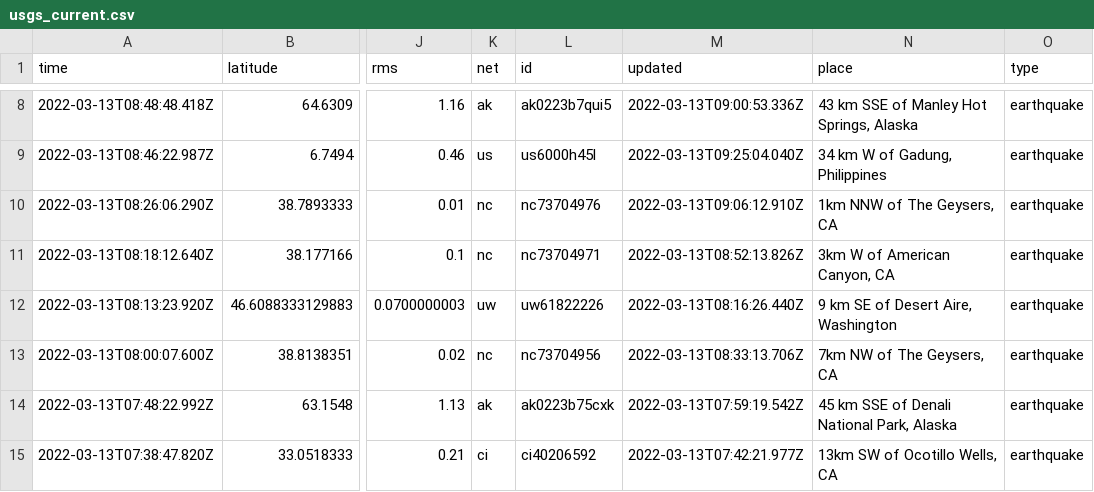
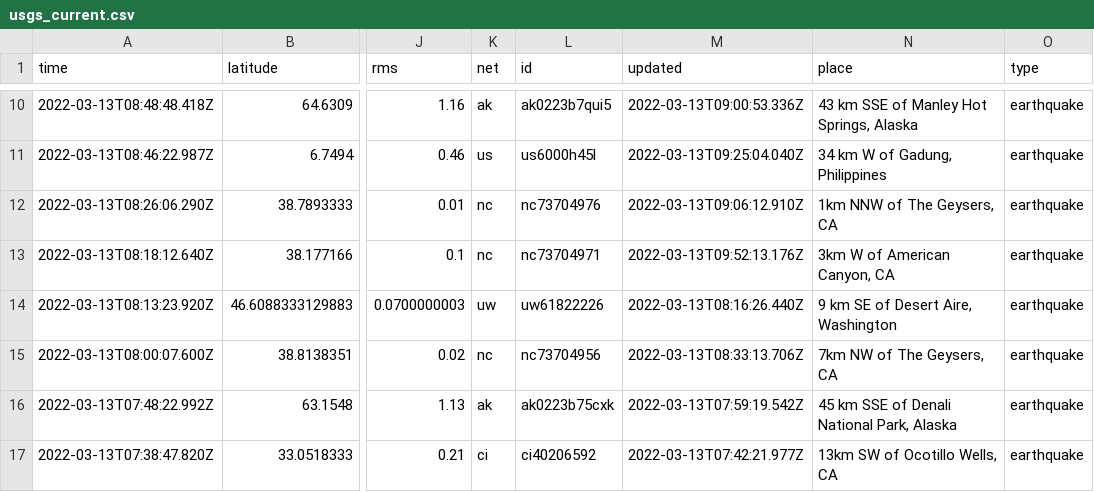
Before and after one commit to rachelll4/git-actions-nicar, a CSV file: usgs_current.csv, drawn as a sheet; only a part is shown, gaps mark what is left out; addresses are those after the commit; the diff covers the shown part only; the diff names each change by its address in the sheet, - before the commit and + after, or states it on an @@ line.

```diff
--- a/usgs_current.csv
+++ b/usgs_current.csv
-M13 (updated): 2022-03-13T08:52:13.826Z
+M13 (updated): 2022-03-13T09:52:13.176Z
```
Also changed, not shown: 2 added rows and 12 edited cells elsewhere in this file.
